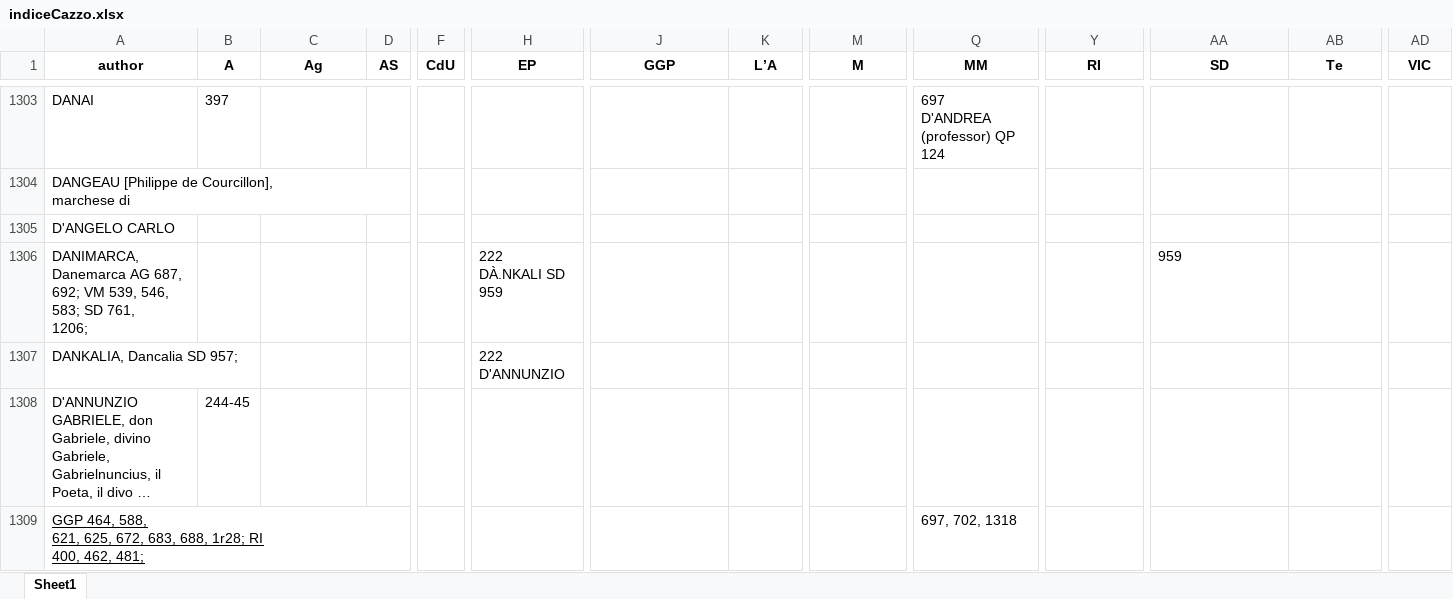
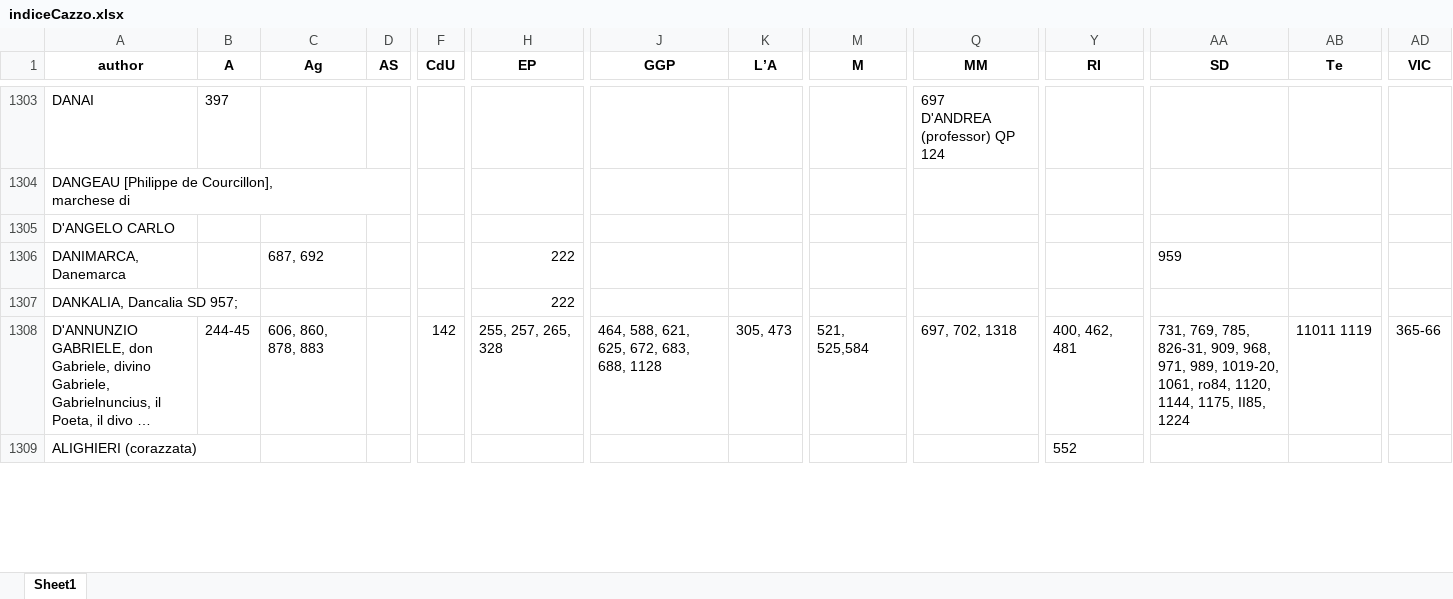
Before and after one commit to Nora1211/Gadda, an Excel workbook: indiceCazzo.xlsx, sheet Sheet1, drawn as a sheet; only a part is shown, gaps mark what is left out; the shorter side is filled out with more unchanged rows; long unchanged cells end in …; values as stored, in another font and other column widths than the file's, no borders; removed rows and columns are numbered as before the commit, all else as after; rows hold the shown columns only; ↵ is a line break in a cell; the diff covers the shown part only; the diff names each change by its address in the sheet, - before the commit and + after, or states it on an @@ line.

Commit message:
,,

```diff
--- a/indiceCazzo.xlsx (sheet Sheet1)
+++ b/indiceCazzo.xlsx (sheet Sheet1)
-row 1306: DANIMARCA, Danemarca AG 687, ↵ 692; VM 539, 546, 583; SD 761, ↵ 1206; |  |  |  |  | 222 ↵ DÀ.NKALI SD 959 |  |  |  |  |  | 959
+row 1306: DANIMARCA, Danemarca |  | 687, 692 |  |  | 222 |  |  |  |  |  | 959
-H1307 (EP): 222 ↵ D'ANNUNZIO
+H1307 (EP): 222
-C1308 (Ag): (empty)
+C1308 (Ag): 606, 860, 878, 883
-F1308 (CdU): (empty)
+F1308 (CdU): 142
-H1308 (EP): (empty)
+H1308 (EP): 255, 257, 265, 328
-J1308 (GGP): (empty)
+J1308 (GGP): 464, 588, 621, 625, 672, 683, 688, 1128
-K1308 (L’A): (empty)
+K1308 (L’A): 305, 473
-M1308 (M): (empty)
+M1308 (M): 521, 525,584
-Q1308 (MM): (empty)
+Q1308 (MM): 697, 702, 1318
-Y1308 (RI): (empty)
+Y1308 (RI): 400, 462, 481
-AA1308 (SD): (empty)
+AA1308 (SD): 731, 769, 785, 826-31, 909, 968, 971, 989, 1019-20, 1061, ro84, 1120, 1144, 1175, II85, 1224
-AB1308 (Te): (empty)
+AB1308 (Te): 11011 1119
-AD1308 (VIC): (empty)
+AD1308 (VIC): 365-66
-row 1309: GGP 464, 588, ↵ 621, 625, 672, 683, 688, 1r28; RI ↵ 400, 462, 481; |  |  |  |  |  |  |  |  | 697, 702, 1318
```
Also changed, not shown: 17 added rows, 87 removed rows, 251 edited cells and cell formats elsewhere in this sheet.
